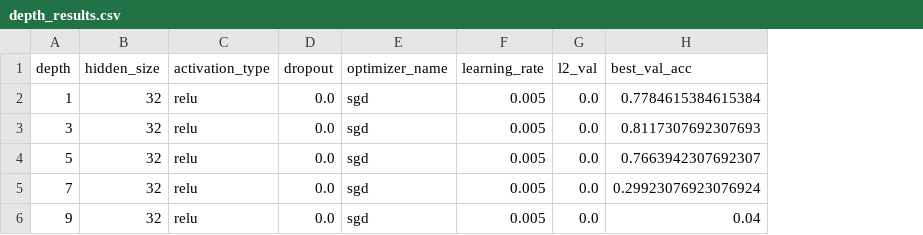
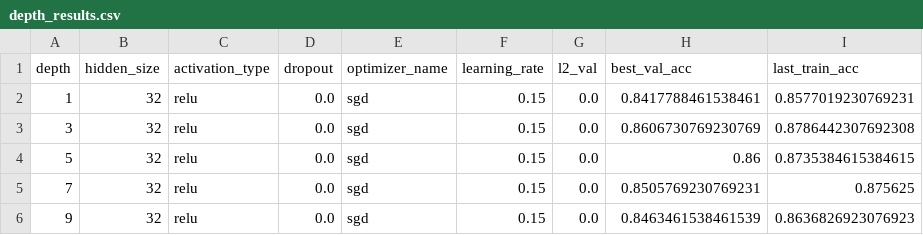
Before and after one commit to xOagge/DeepLearning_Homework1, a CSV file: Q3_outputs/depth_results.csv, drawn as a sheet; the diff names each change by its address in the sheet, - before the commit and + after, or states it on an @@ line.

```diff
--- a/Q3_outputs/depth_results.csv
+++ b/Q3_outputs/depth_results.csv
+column I (last_train_acc), rows 2-6: 0.8577019230769231 | 0.8786442307692308 | 0.8735384615384615 | 0.875625 | 0.8636826923076923
-F2:F6 (learning_rate): 0.005
+F2:F6 (learning_rate): 0.15
-H2 (best_val_acc): 0.7784615384615384
+H2 (best_val_acc): 0.8417788461538461
-H3 (best_val_acc): 0.8117307692307693
+H3 (best_val_acc): 0.8606730769230769
-H4 (best_val_acc): 0.7663942307692307
+H4 (best_val_acc): 0.86
-H5 (best_val_acc): 0.29923076923076924
+H5 (best_val_acc): 0.8505769230769231
-H6 (best_val_acc): 0.04
+H6 (best_val_acc): 0.8463461538461539
```
Also changed, not shown: 15 other files.
